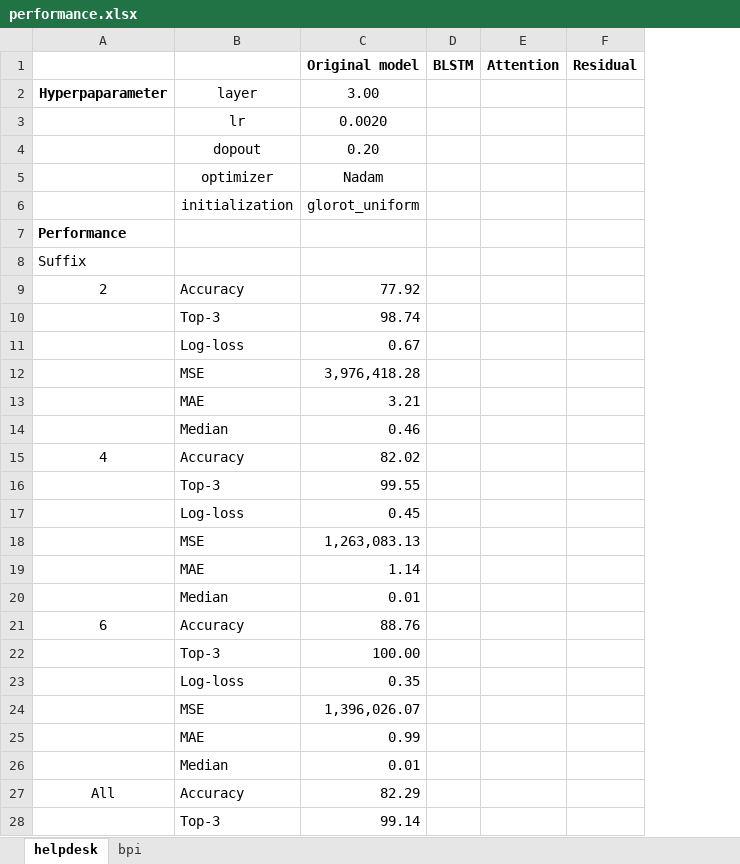
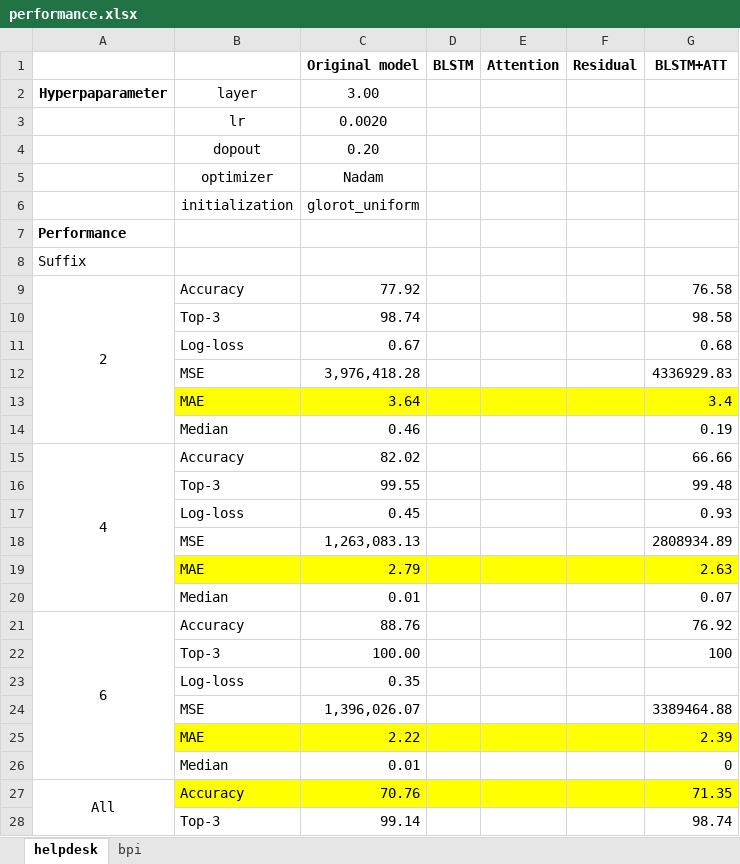
Before and after one commit to guptam/process-sequence, an Excel workbook: performance.xlsx, sheet helpdesk, drawn as a sheet; only a part is shown; values as stored, in another font and other column widths than the file's, no borders; the diff covers the shown part only; the diff names each change by its address in the sheet, - before the commit and + after, or states it on an @@ line.

Commit message:
ex2 blstm att

```diff
--- a/performance.xlsx (sheet helpdesk)
+++ b/performance.xlsx (sheet helpdesk)
+column G (BLSTM+ATT), rows 9-28: 76.58 | 98.58 | 0.68 | 4336929.83 | 3.4 | 0.19 | 66.66 | 99.48 | 0.93 | 2808934.89 | 2.63 | 0.07 | 76.92 | 100 |  | 3389464.88 | 2.39 | 0 | 71.35 | 98.74
+A9:A14 merged
-B13:F13 fill: none
+B13:F13 fill: #FFFF00
-C13 (Original model): 3.21
+C13 (Original model): 3.64
+A15:A20 merged
-B19:F19 fill: none
+B19:F19 fill: #FFFF00
-C19 (Original model): 1.14
+C19 (Original model): 2.79
+A21:A26 merged
-B25:F25 fill: none
+B25:F25 fill: #FFFF00
-C25 (Original model): 0.99
+C25 (Original model): 2.22
+A27:A32 merged
-B27:F27 fill: none
+B27:F27 fill: #FFFF00
-C27 (Original model): 82.29
+C27 (Original model): 70.76
```
Also changed, not shown: 1 edited cell and cell formats elsewhere in this sheet, 17 other files.
